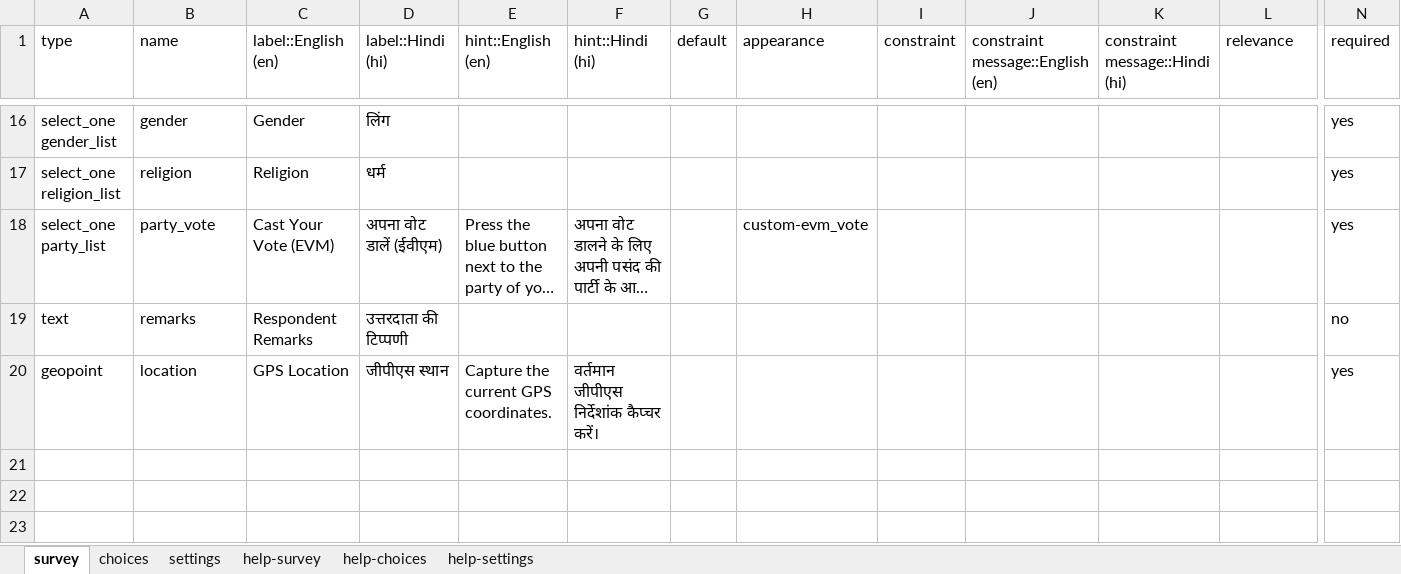
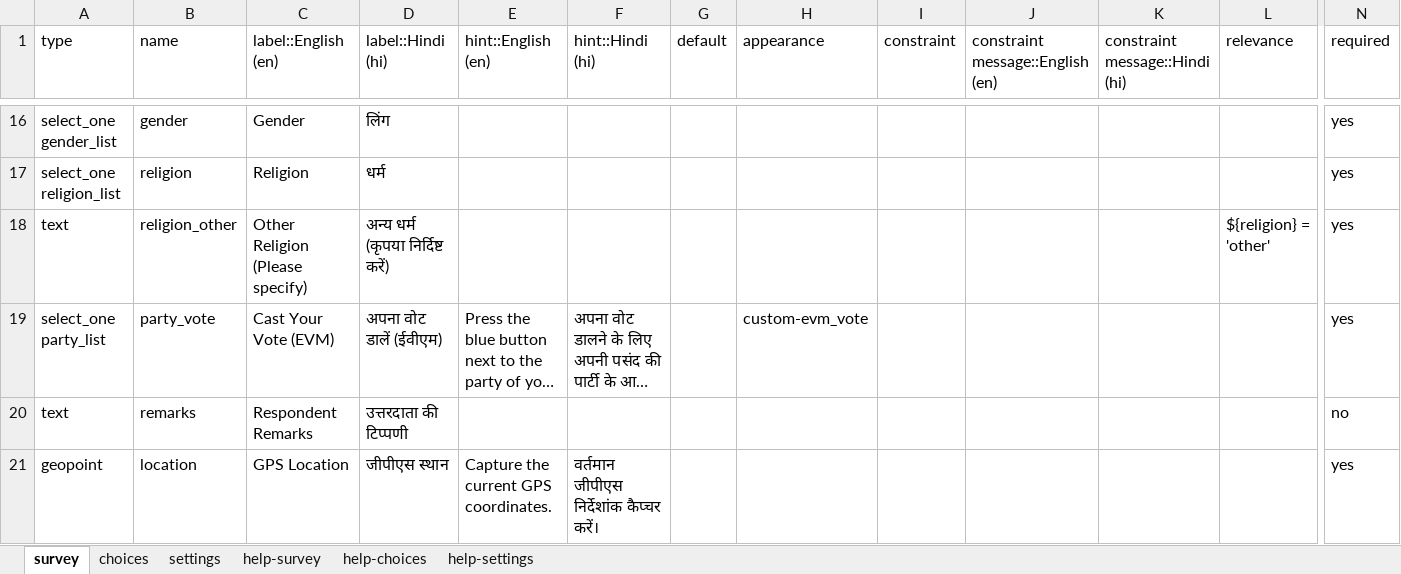
Before and after one commit to GeekLord/SurveyCTO_Voting_EVM, an Excel workbook: voting_form.xlsx, sheet survey, drawn as a sheet; only a part is shown, gaps mark what is left out; long unchanged cells end in …; values as stored, in another font and other column widths than the file's, no borders; conditional formats not drawn; rows hold the shown columns only; the diff names each change by its address in the sheet, - before the commit and + after, or states it on an @@ line.

```diff
--- a/voting_form.xlsx (sheet survey)
+++ b/voting_form.xlsx (sheet survey)
+row 18: text | religion_other | Other Religion (Please specify) | अन्य धर्म (कृपया निर्दिष्ट करें) |  |  |  |  |  |  |  | ${religion} = 'other' | yes
```
Also changed, not shown: sheet choices, 12 other files.
